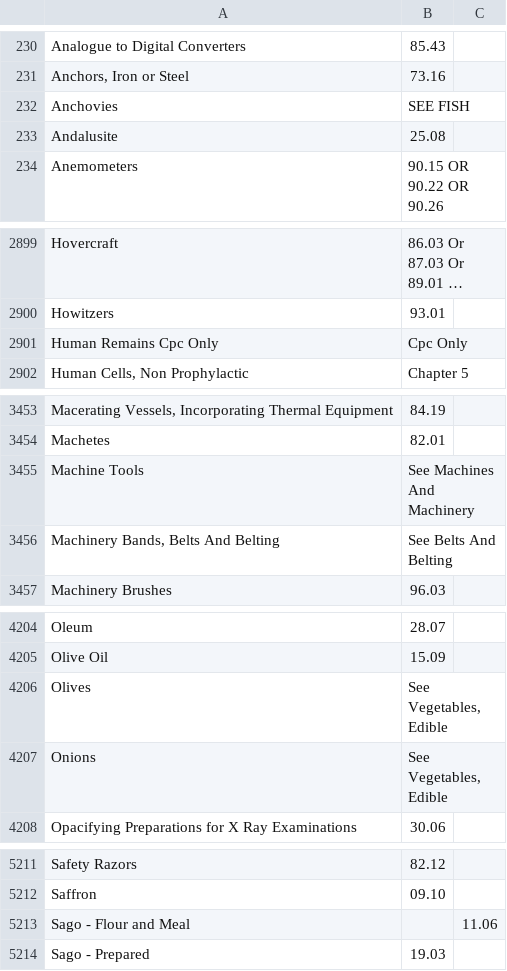
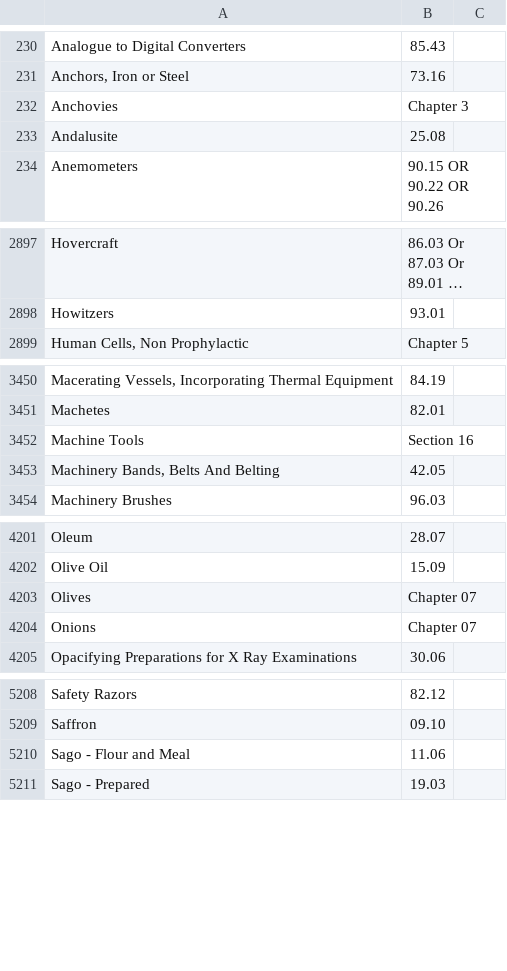
Before and after one commit to bitzesty/trade-tariff-backend, a CSV file: db/green-pages.csv, drawn as a sheet; only a part is shown, gaps mark what is left out; long unchanged cells end in …; removed rows and columns are numbered as before the commit, all else as after; the diff covers the shown part only; the diff names each change by its address in the sheet, - before the commit and + after, or states it on an @@ line.

```diff
--- a/db/green-pages.csv
+++ b/db/green-pages.csv
-B232: SEE FISH
+B232: Chapter 3
-row 2901: Human Remains Cpc Only | Cpc Only
-B3452: See Machines And Machinery
+B3452: Section 16
-B3453: See Belts And Belting
+B3453: 42.05
-B4203:B4204: See Vegetables, Edible
+B4203:B4204: Chapter 07
-B5210: (empty)
+B5210: 11.06
-C5210: 11.06
+C5210: (empty)
```
Also changed, not shown: 16 added rows, 7 removed rows and 67 edited cells elsewhere in this file.
